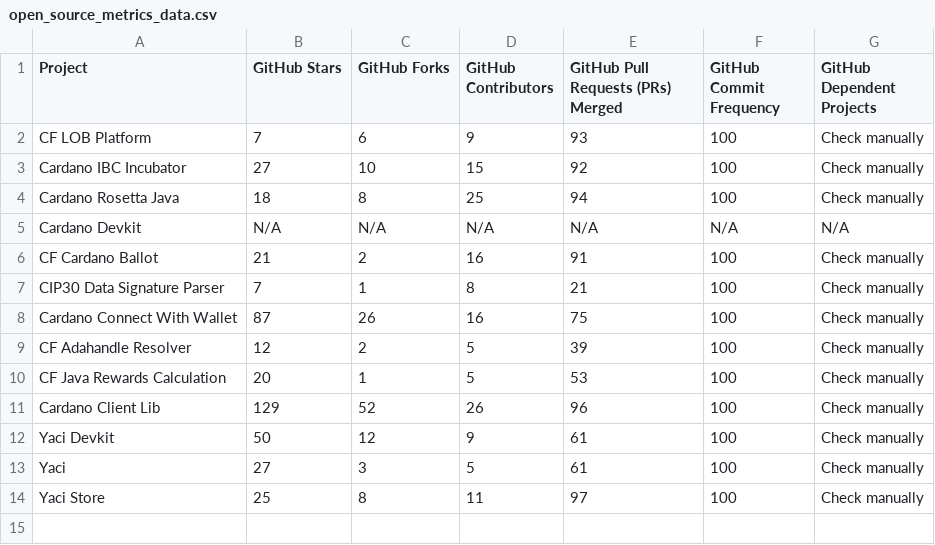
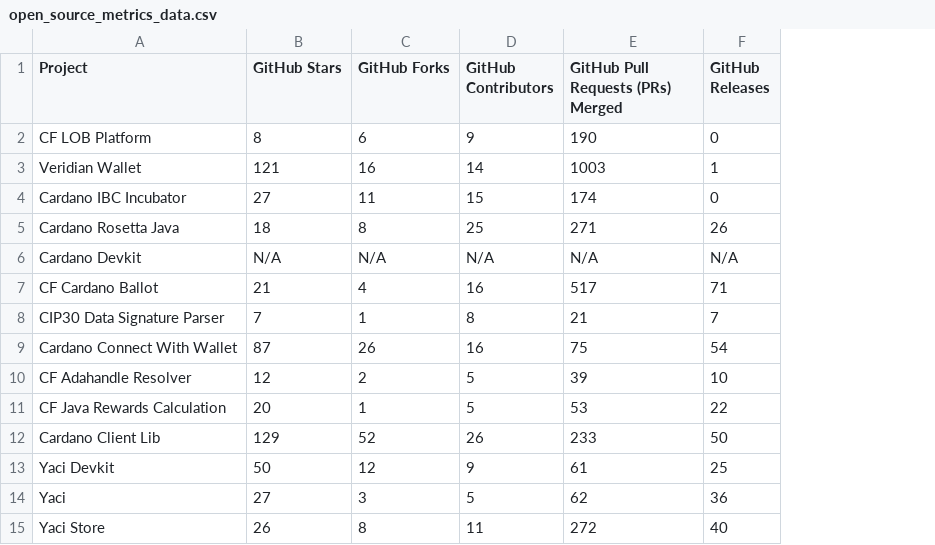
Before and after one commit to darlisagc/Open_source_metrics, a CSV file: open_source_metrics_data.csv, drawn as a sheet; removed rows and columns are numbered as before the commit, all else as after; the diff names each change by its address in the sheet, - before the commit and + after, or states it on an @@ line.

```diff
--- a/open_source_metrics_data.csv
+++ b/open_source_metrics_data.csv
-column F (GitHub Commit Frequency), rows 2-14: 100 | 100 | 100 | N/A | 100 | 100 | 100 | 100 | 100 | 100 | 100 | 100 | 100
-column G (GitHub Dependent Projects), rows 2-14: Check manually | Check manually | Check manually | N/A | Check manually | Check manually | Check manually | Check manually | Check manually | Check manually | Check manually | Check manually | Check manually
+column F (GitHub Releases), row 2: 0; rows 4-15: 0 | 26 | N/A | 71 | 7 | 54 | 10 | 22 | 50 | 25 | 36 | 40
-B2 (GitHub Stars): 7
+B2 (GitHub Stars): 8
-E2: 93
+E2: 190
+row 3: Veridian Wallet | 121 | 16 | 14 | 1003 | 1
-C4 (GitHub Forks): 10
+C4 (GitHub Forks): 11
-E4: 92
+E4: 174
-E5: 94
+E5: 271
-C7 (GitHub Forks): 2
+C7 (GitHub Forks): 4
-E7: 91
+E7: 517
-E12: 96
+E12: 233
-E14: 61
+E14: 62
-B15 (GitHub Stars): 25
+B15 (GitHub Stars): 26
-E15: 97
+E15: 272
```
Also changed, not shown: 3 other files.
